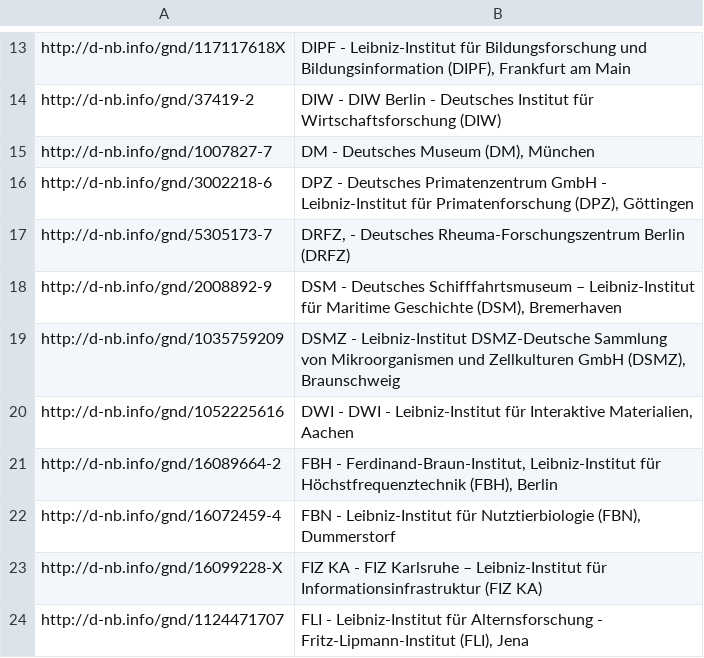
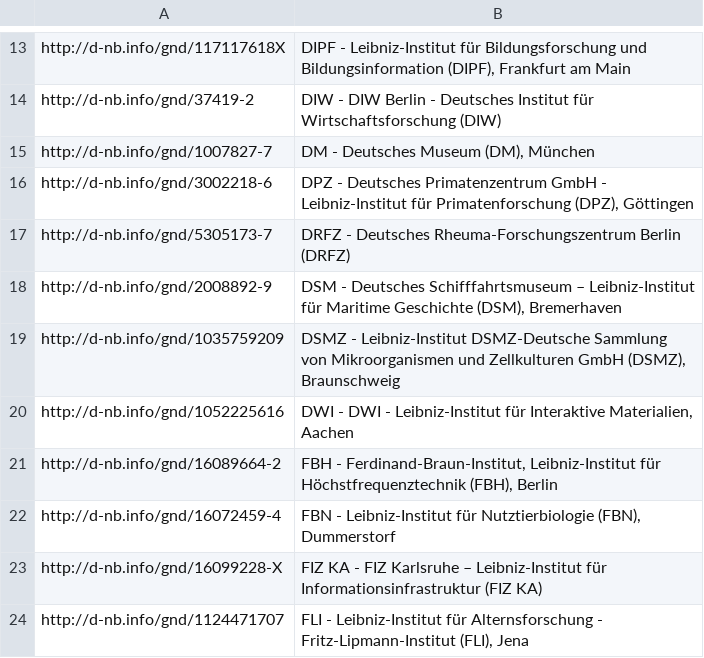
Before and after one commit to hbz/to.science.forms, a CSV file: conf/collectionOne.csv, drawn as a sheet; only a part is shown, gaps mark what is left out.

Commit message:
fix typo in label of DRFZ

```diff
--- a/conf/collectionOne.csv
+++ b/conf/collectionOne.csv
@@ -16,3 +16,3 @@
 "http://d-nb.info/gnd/3002218-6","DPZ - Deutsches Primatenzentrum GmbH - Leibniz-Institut für Primatenforschung (DPZ), Göttingen"
-"http://d-nb.info/gnd/5305173-7","DRFZ, - Deutsches Rheuma-Forschungszentrum Berlin (DRFZ)"
+"http://d-nb.info/gnd/5305173-7","DRFZ - Deutsches Rheuma-Forschungszentrum Berlin (DRFZ)"
 "http://d-nb.info/gnd/2008892-9","DSM - Deutsches Schifffahrtsmuseum – Leibniz-Institut für Maritime Geschichte (DSM), Bremerhaven"
```
